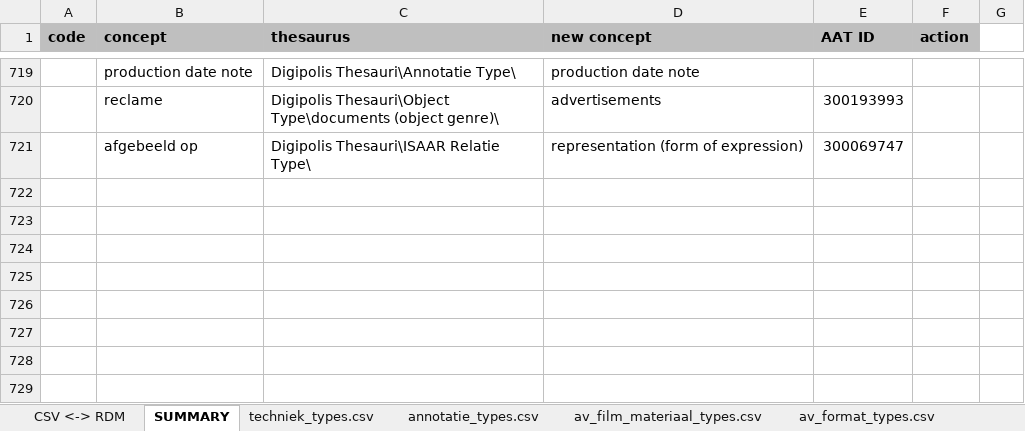
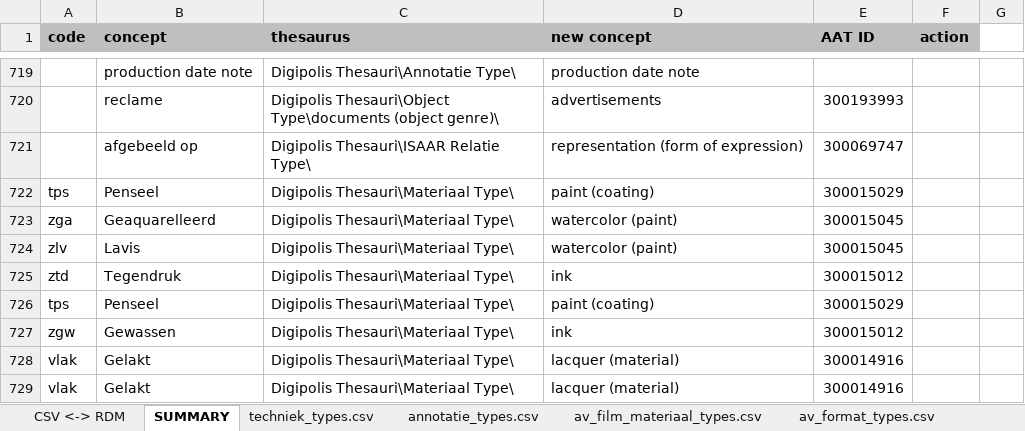
Before and after one commit to delving/digipolis-arches-pkg, an Excel workbook: admin/rdm/Digipolis_Lookup_RDM_Cleaning.xlsx, sheet SUMMARY, drawn as a sheet; only a part is shown, gaps mark what is left out; values as stored, in another font and other column widths than the file's, no borders; the diff names each change by its address in the sheet, - before the commit and + after, or states it on an @@ line.

Commit message:
* added missing technique / colour stuff:   -RDM: added Digipolis Thesauri\Materiaal Type\lacquer (material) (AAT 300014916)   -RDM cleaning: added material mappings to techniques

```diff
--- a/admin/rdm/Digipolis_Lookup_RDM_Cleaning.xlsx (sheet SUMMARY)
+++ b/admin/rdm/Digipolis_Lookup_RDM_Cleaning.xlsx (sheet SUMMARY)
+row 722: tps | Penseel | Digipolis Thesauri\Materiaal Type\ | paint (coating) | 300015029
+row 723: zga | Geaquarelleerd | Digipolis Thesauri\Materiaal Type\ | watercolor (paint) | 300015045
+row 724: zlv | Lavis | Digipolis Thesauri\Materiaal Type\ | watercolor (paint) | 300015045
+row 725: ztd | Tegendruk | Digipolis Thesauri\Materiaal Type\ | ink | 300015012
+row 726: tps | Penseel | Digipolis Thesauri\Materiaal Type\ | paint (coating) | 300015029
+row 727: zgw | Gewassen | Digipolis Thesauri\Materiaal Type\ | ink | 300015012
+row 728: vlak | Gelakt | Digipolis Thesauri\Materiaal Type\ | lacquer (material) | 300014916
+row 729: vlak | Gelakt | Digipolis Thesauri\Materiaal Type\ | lacquer (material) | 300014916
```
Also changed, not shown: sheet techniek_types.csv, 1 other file.
